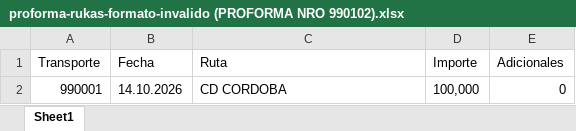
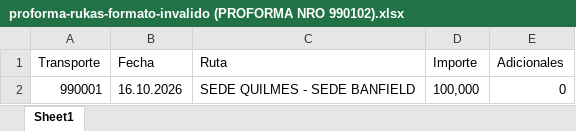
Before and after one commit to TransporteSanchez/SGTL, an Excel workbook: docs/pruebas/datos/proforma-rukas-formato-invalido (PROFORMA NRO 990102).xlsx, sheet Sheet1, drawn as a sheet; values as stored, in another font and other column widths than the file's, no borders; the diff names each change by its address in the sheet, - before the commit and + after, or states it on an @@ line.

```diff
--- a/docs/pruebas/datos/proforma-rukas-formato-invalido (PROFORMA NRO 990102).xlsx (sheet Sheet1)
+++ b/docs/pruebas/datos/proforma-rukas-formato-invalido (PROFORMA NRO 990102).xlsx (sheet Sheet1)
-B2 (Fecha): 14.10.2026
+B2 (Fecha): 16.10.2026
-C2 (Ruta): CD CORDOBA
+C2 (Ruta): SEDE QUILMES - SEDE BANFIELD
```
Also changed, not shown: docs/pruebas/datos/proforma-rukas-caso1-todo-ok (PROFORMA NRO 990110).xlsx, docs/pruebas/datos/proforma-rukas-caso2-reclamo-a-rukas (PROFORMA NRO 990120).xlsx, 9 other files.
